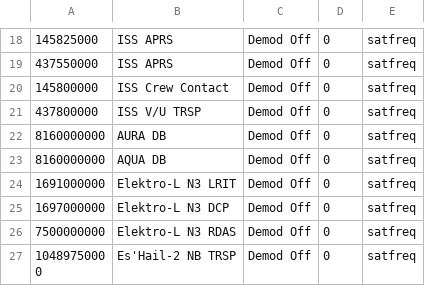
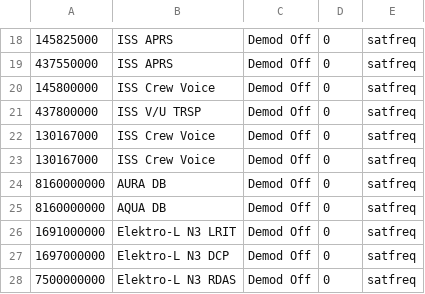
Before and after one commit to sgcderek/satfreq, a CSV file: bookmarks/gqrx.csv, drawn as a sheet; only a part is shown, gaps mark what is left out; the shorter side is filled out with more unchanged rows; the diff names each change by its address in the sheet, - before the commit and + after, or states it on an @@ line.

```diff
--- a/bookmarks/gqrx.csv
+++ b/bookmarks/gqrx.csv
-B20: ISS Crew Contact
+B20: ISS Crew Voice
+row 22: 130167000 | ISS Crew Voice | Demod Off | 0 | satfreq
+row 23: 130167000 | ISS Crew Voice | Demod Off | 0 | satfreq
```
Also changed, not shown: 4 other files.
